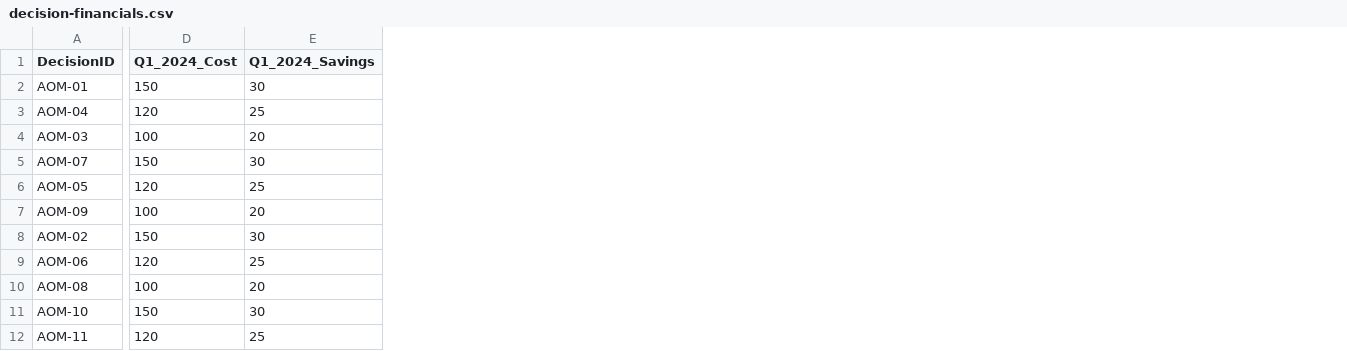
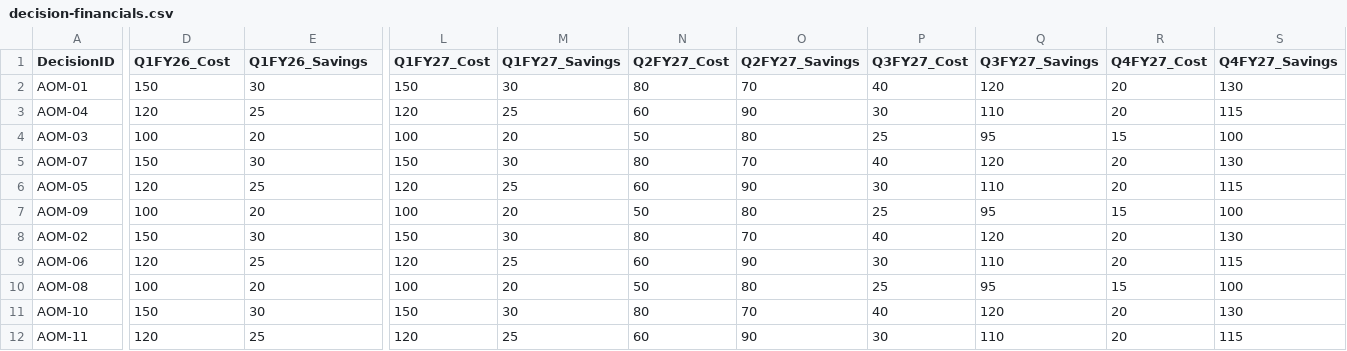
Before and after one commit to kd-gitgub/aom-tool-decision-financial-dashboard, a CSV file: decision-financials.csv, drawn as a sheet; only a part is shown, gaps mark what is left out; the diff covers the shown part only; the diff names each change by its address in the sheet, - before the commit and + after, or states it on an @@ line.

Commit message:
Add files via upload

```diff
--- a/decision-financials.csv
+++ b/decision-financials.csv
+column L (Q1FY27_Cost), rows 2-12: 150 | 120 | 100 | 150 | 120 | 100 | 150 | 120 | 100 | 150 | 120
+column M (Q1FY27_Savings), rows 2-12: 30 | 25 | 20 | 30 | 25 | 20 | 30 | 25 | 20 | 30 | 25
+column N (Q2FY27_Cost), rows 2-12: 80 | 60 | 50 | 80 | 60 | 50 | 80 | 60 | 50 | 80 | 60
+column O (Q2FY27_Savings), rows 2-12: 70 | 90 | 80 | 70 | 90 | 80 | 70 | 90 | 80 | 70 | 90
+column P (Q3FY27_Cost), rows 2-12: 40 | 30 | 25 | 40 | 30 | 25 | 40 | 30 | 25 | 40 | 30
+column Q (Q3FY27_Savings), rows 2-12: 120 | 110 | 95 | 120 | 110 | 95 | 120 | 110 | 95 | 120 | 110
+column R (Q4FY27_Cost), rows 2-12: 20 | 20 | 15 | 20 | 20 | 15 | 20 | 20 | 15 | 20 | 20
+column S (Q4FY27_Savings), rows 2-12: 130 | 115 | 100 | 130 | 115 | 100 | 130 | 115 | 100 | 130 | 115
-D1: Q1_2024_Cost
+D1: Q1FY26_Cost
-E1: Q1_2024_Savings
+E1: Q1FY26_Savings
```
Also changed, not shown: 6 edited cells elsewhere in this file.
